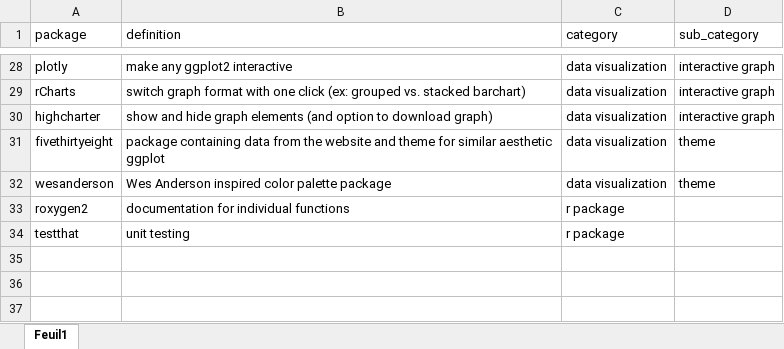
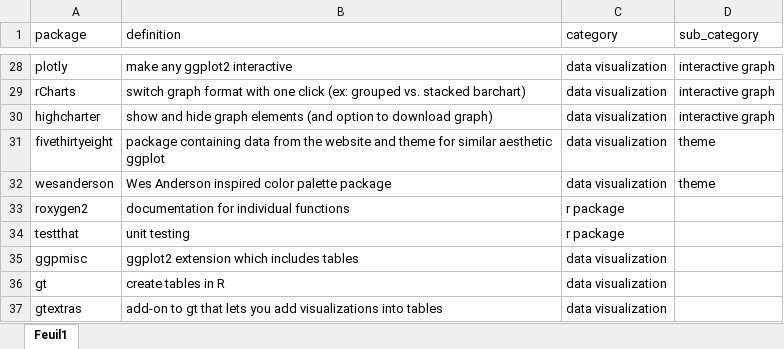
Before and after one commit to judith-bourque/r-exploration, an Excel workbook: data/packages.xlsx, sheet Feuil1, drawn as a sheet; only a part is shown, gaps mark what is left out; values as stored, in another font and other column widths than the file's, no borders; the diff names each change by its address in the sheet, - before the commit and + after, or states it on an @@ line.

Commit message:
add references, update packages

```diff
--- a/data/packages.xlsx (sheet Feuil1)
+++ b/data/packages.xlsx (sheet Feuil1)
+row 35: ggpmisc | ggplot2 extension which includes tables | data visualization
+row 36: gt | create tables in R | data visualization
+row 37: gtextras | add-on to gt that lets you add visualizations into tables | data visualization
```
Also changed, not shown: 3 other files.
